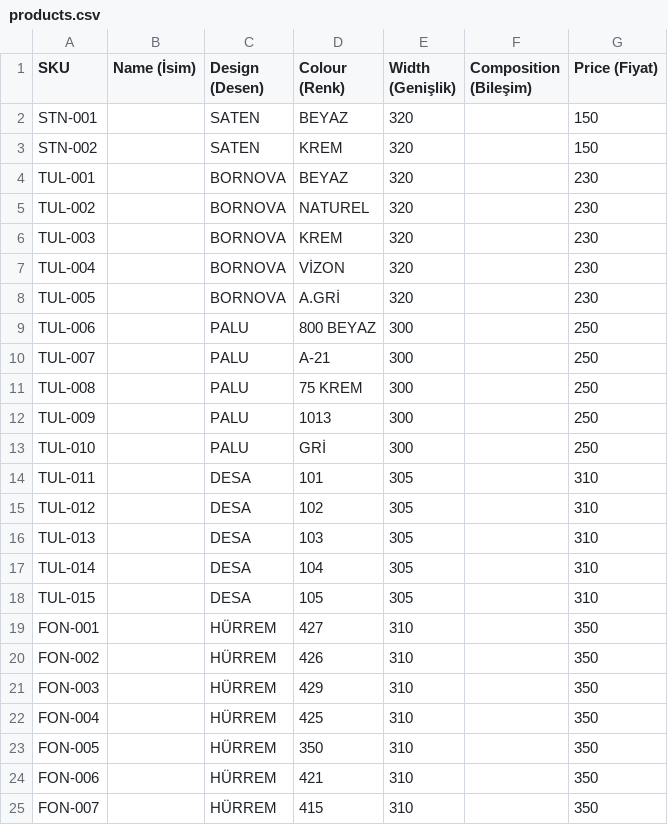
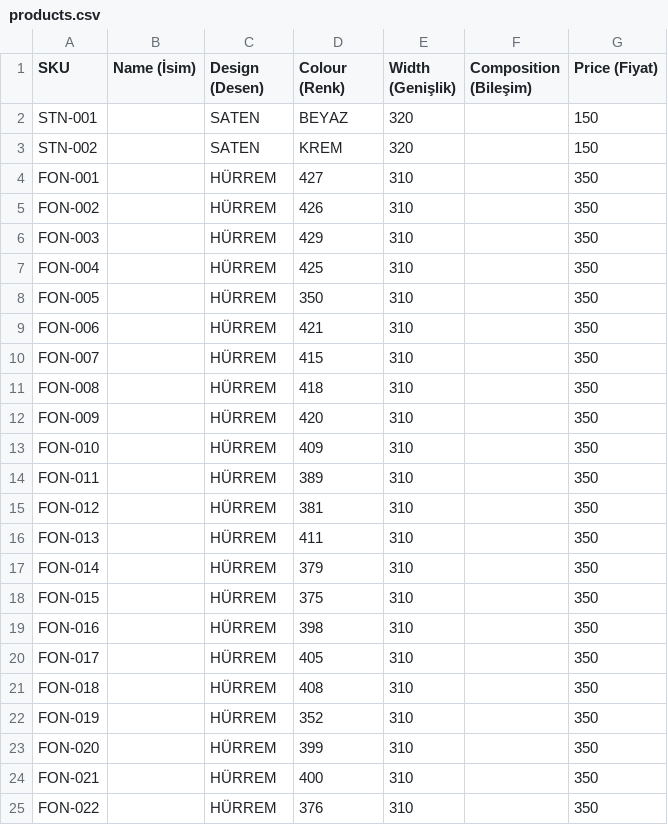
Before and after one commit to ahmetsemsettinozdemirden/inanctekstil, a CSV file: ecommerce/products/products.csv, drawn as a sheet; only a part is shown; the shorter side is filled out with more unchanged rows.

```diff
--- a/ecommerce/products/products.csv
+++ b/ecommerce/products/products.csv
@@ -3,17 +3,2 @@ STN-001,,SATEN,BEYAZ,320,,150
 STN-002,,SATEN,KREM,320,,150
-TUL-001,,BORNOVA,BEYAZ,320,,230
-TUL-002,,BORNOVA,NATUREL,320,,230
-TUL-003,,BORNOVA,KREM,320,,230
-TUL-004,,BORNOVA,VİZON,320,,230
-TUL-005,,BORNOVA,A.GRİ,320,,230
-TUL-006,,PALU,800 BEYAZ,300,,250
-TUL-007,,PALU,A-21,300,,250
-TUL-008,,PALU,75 KREM,300,,250
-TUL-009,,PALU,1013,300,,250
-TUL-010,,PALU,GRİ,300,,250
-TUL-011,,DESA,101,305,,310
-TUL-012,,DESA,102,305,,310
-TUL-013,,DESA,103,305,,310
-TUL-014,,DESA,104,305,,310
-TUL-015,,DESA,105,305,,310
 FON-001,,HÜRREM,427,310,,350
```
Also changed, not shown: 16 other files.
